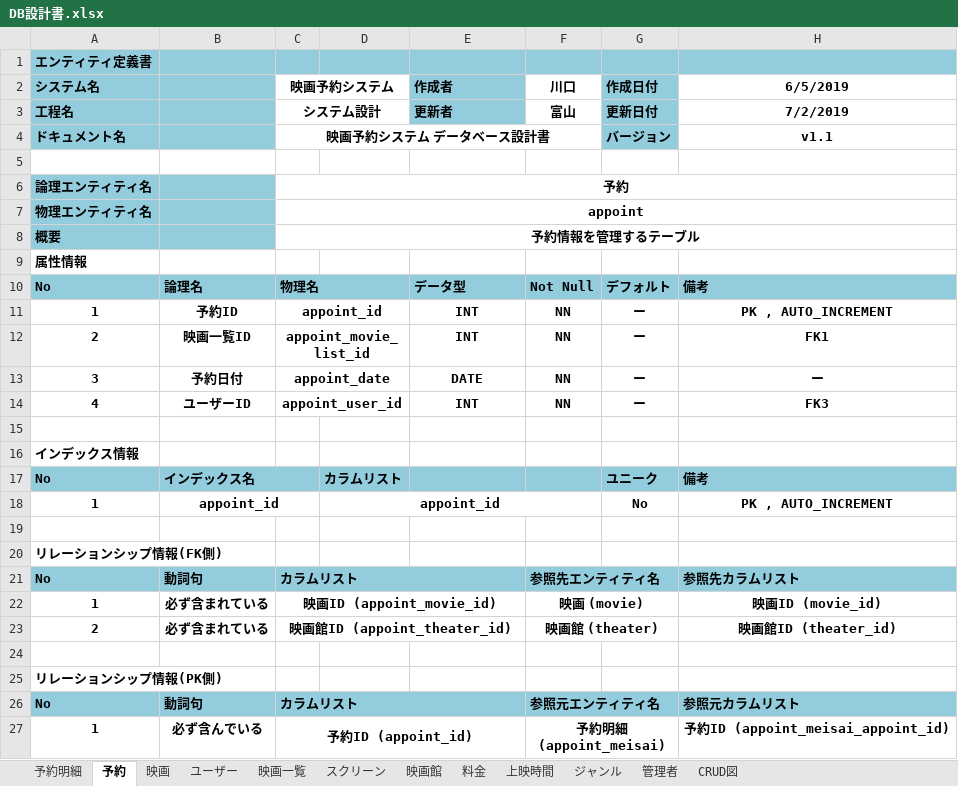
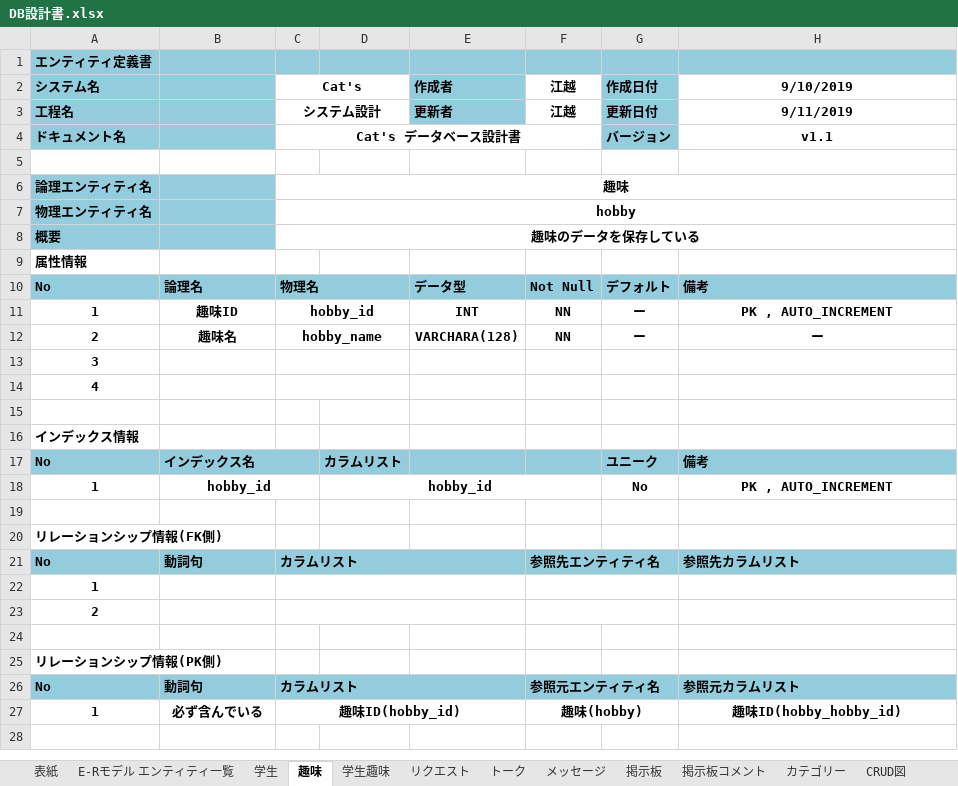
Before and after one commit to kawaguchi-mizuki/SAKURA, an Excel workbook: 設計書/DB設計書/DB設計書.xlsx, sheet 趣味, drawn as a sheet; values as stored, in another font and other column widths than the file's, no borders; removed rows and columns are numbered as before the commit, all else as after; the diff names each change by its address in the sheet, - before the commit and + after, or states it on an @@ line.

```diff
--- a/設計書/DB設計書/DB設計書.xlsx (sheet 趣味)
+++ b/設計書/DB設計書/DB設計書.xlsx (sheet 趣味)
-sheet tab: 予約
+sheet tab: 趣味
-sheet tab: 予約明細
-sheet tab: 映画
-sheet tab: ユーザー
-sheet tab: 映画一覧
-sheet tab: スクリーン
-sheet tab: 映画館
-sheet tab: 料金
-sheet tab: 上映時間
-sheet tab: ジャンル
-sheet tab: 管理者
+sheet tab: 表紙
+sheet tab: E-Rモデル エンティティ一覧
+sheet tab: 学生
+sheet tab: 学生趣味
+sheet tab: リクエスト
+sheet tab: トーク
+sheet tab: メッセージ
+sheet tab: 掲示板
+sheet tab: 掲示板コメント
+sheet tab: カテゴリー
-C2: 映画予約システム
+C2: Cat's
-F2: 川口
+F2: 江越
-H2: 6/5/2019
+H2: 9/10/2019
-F3 (江越): 富山
+F3 (江越): 江越
-H3 (9/10/2019): 7/2/2019
+H3 (9/10/2019): 9/11/2019
-C4 (Cat's): 映画予約システム データベース設計書
+C4 (Cat's): Cat's データベース設計書
-C6 (Cat's): 予約
+C6 (Cat's): 趣味
-C7 (Cat's): appoint
+C7 (Cat's): hobby
-C8 (Cat's): 予約情報を管理するテーブル
+C8 (Cat's): 趣味のデータを保存している
-B11: 予約ID
+B11: 趣味ID
-C11 (Cat's): appoint_id
+C11 (Cat's): hobby_id
-B12: 映画一覧ID
+B12: 趣味名
-C12 (Cat's): appoint_movie_list_id
+C12 (Cat's): hobby_name
-E12 (作成者): INT
+E12 (作成者): VARCHARA(128)
-H12 (9/10/2019): FK1
+H12 (9/10/2019): ー
-row 13: 3 | 予約日付 | appoint_date |  | DATE | NN | ー | ー
-row 14: 4 | ユーザーID | appoint_user_id |  | INT | NN | ー | FK3
+row 13: 3
+row 14: 4
-B18: appoint_id
+B18: hobby_id
-D18: appoint_id
+D18: hobby_id
-row 22: 1 | 必ず含まれている | 映画ID (appoint_movie_id) |  |  | 映画 (movie) |  | 映画ID (movie_id)
-row 23: 2 | 必ず含まれている | 映画館ID (appoint_theater_id) |  |  | 映画館 (theater) |  | 映画館ID (theater_id)
+row 22: 1
+row 23: 2
-C27 (Cat's): 予約ID (appoint_id)
+C27 (Cat's): 趣味ID(hobby_id)
-F27 (江越): 予約明細 (appoint_meisai)
+F27 (江越): 趣味(hobby)
-H27 (9/10/2019): 予約ID (appoint_meisai_appoint_id)
+H27 (9/10/2019): 趣味ID(hobby_hobby_id)
```
Also changed, not shown: sheet CRUD図, charts or pictures, 1 other file.
